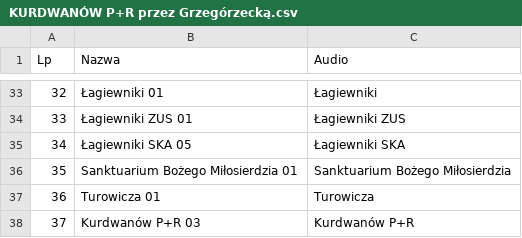
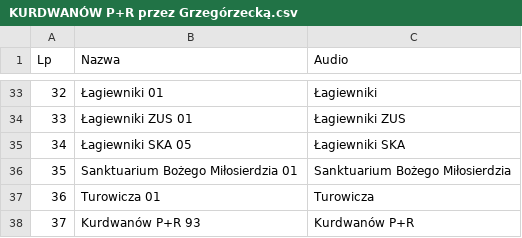
Before and after one commit to RozneOdslonyKMK/Krakow-SIP-SYSTEM, a CSV file: routes/mpk/tramwaj/10/KURDWANÓW P+R przez Grzegórzecką.csv, drawn as a sheet; only a part is shown, gaps mark what is left out.

Commit message:
Update KURDWANÓW P+R przez Grzegórzecką.csv

```diff
--- a/routes/mpk/tramwaj/10/KURDWANÓW P+R przez Grzegórzecką.csv
+++ b/routes/mpk/tramwaj/10/KURDWANÓW P+R przez Grzegórzecką.csv
@@ -37,2 +37,2 @@ Lp;Nazwa;Audio
 36;Turowicza 01;Turowicza
-37;Kurdwanów P+R 03;Kurdwanów P+R
+37;Kurdwanów P+R 93;Kurdwanów P+R
```
